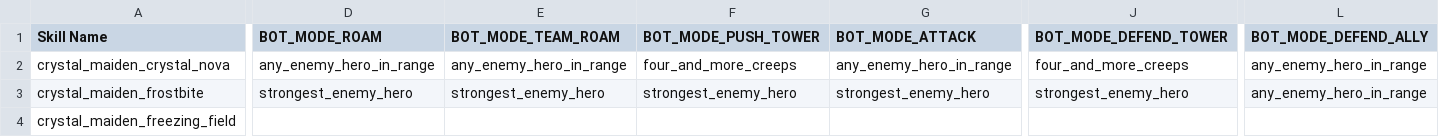
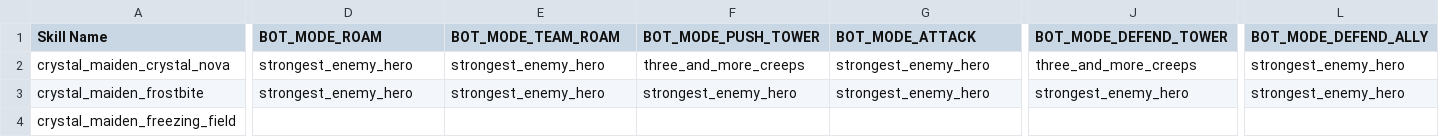
Before and after one commit to ellysh/dota2-combo-bots, a CSV file: generator/database/csv/skill_usage.csv, drawn as a sheet; only a part is shown, gaps mark what is left out; the diff names each change by its address in the sheet, - before the commit and + after, or states it on an @@ line.

Commit message:
Fix the SKILL_USAGE table

```diff
--- a/generator/database/csv/skill_usage.csv
+++ b/generator/database/csv/skill_usage.csv
-D2 (BOT_MODE_ROAM): any_enemy_hero_in_range
+D2 (BOT_MODE_ROAM): strongest_enemy_hero
-E2 (BOT_MODE_TEAM_ROAM): any_enemy_hero_in_range
+E2 (BOT_MODE_TEAM_ROAM): strongest_enemy_hero
-F2 (BOT_MODE_PUSH_TOWER): four_and_more_creeps
+F2 (BOT_MODE_PUSH_TOWER): three_and_more_creeps
-G2 (BOT_MODE_ATTACK): any_enemy_hero_in_range
+G2 (BOT_MODE_ATTACK): strongest_enemy_hero
-J2 (BOT_MODE_DEFEND_TOWER): four_and_more_creeps
+J2 (BOT_MODE_DEFEND_TOWER): three_and_more_creeps
-L2:L3 (BOT_MODE_DEFEND_ALLY): any_enemy_hero_in_range
+L2:L3 (BOT_MODE_DEFEND_ALLY): strongest_enemy_hero
```
Also changed, not shown: 2 other files.
